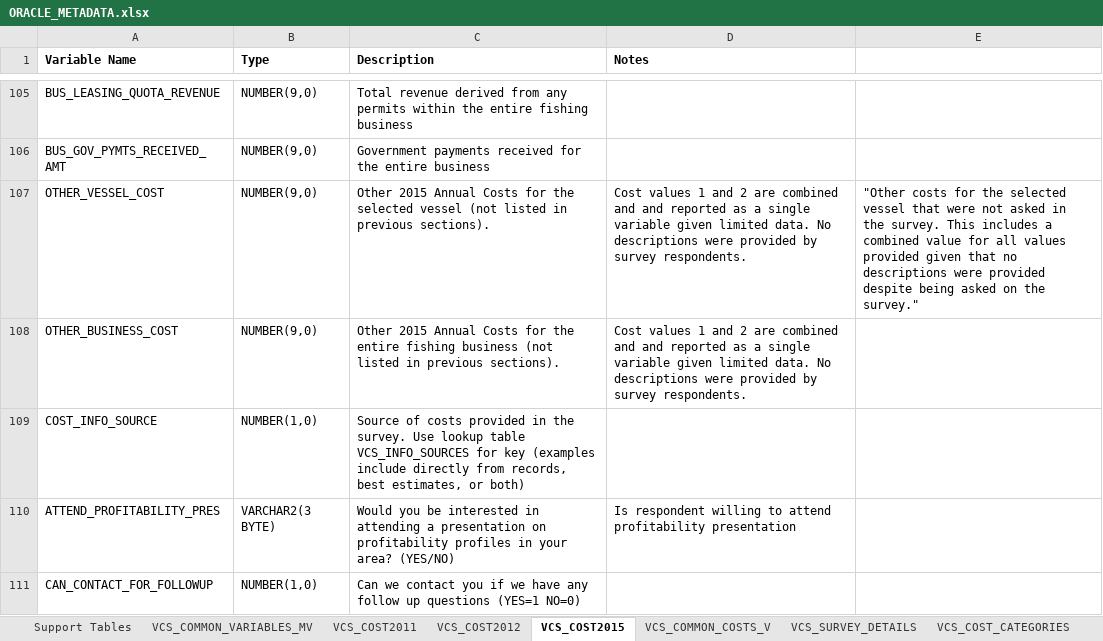
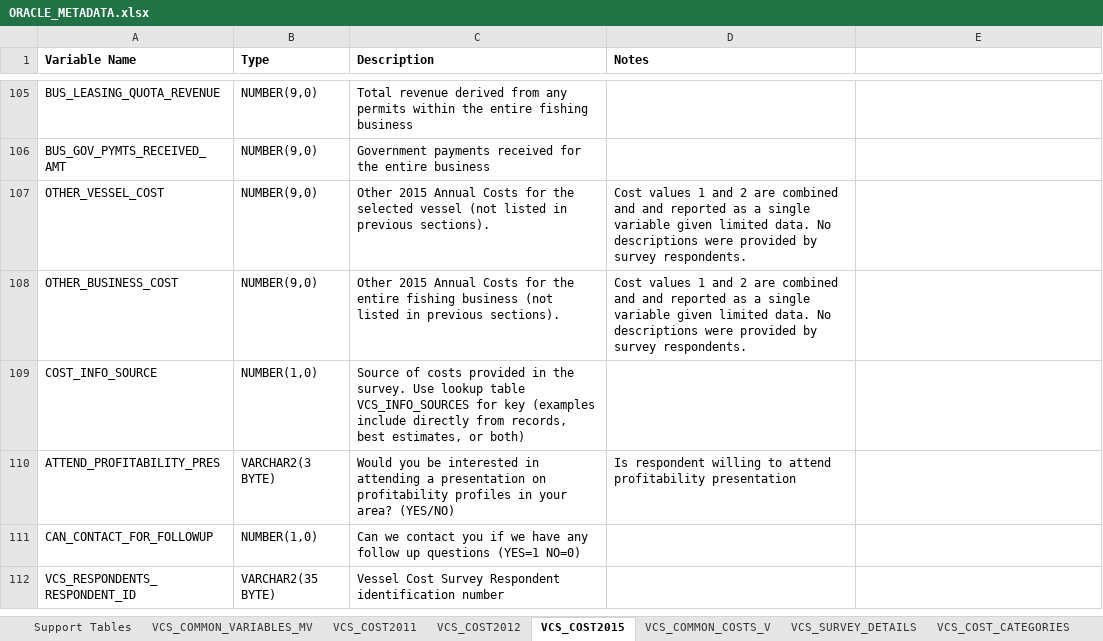
Before and after one commit to kimberly-bastille/ORACLE_COST_SURVEY_METADATA, an Excel workbook: data/ORACLE_METADATA.xlsx, sheet VCS_COST2015, drawn as a sheet; only a part is shown, gaps mark what is left out; the shorter side is filled out with more unchanged rows; values as stored, in another font and other column widths than the file's, no borders; the diff names each change by its address in the sheet, - before the commit and + after, or states it on an @@ line.

```diff
--- a/data/ORACLE_METADATA.xlsx (sheet VCS_COST2015)
+++ b/data/ORACLE_METADATA.xlsx (sheet VCS_COST2015)
-E107: "Other costs for the selected vessel that were not asked in the survey. This includes a combined value for all values provided given that no descriptions were provided despite being asked on the survey."
+E107: (empty)
```
Also changed, not shown: 6 other files.
